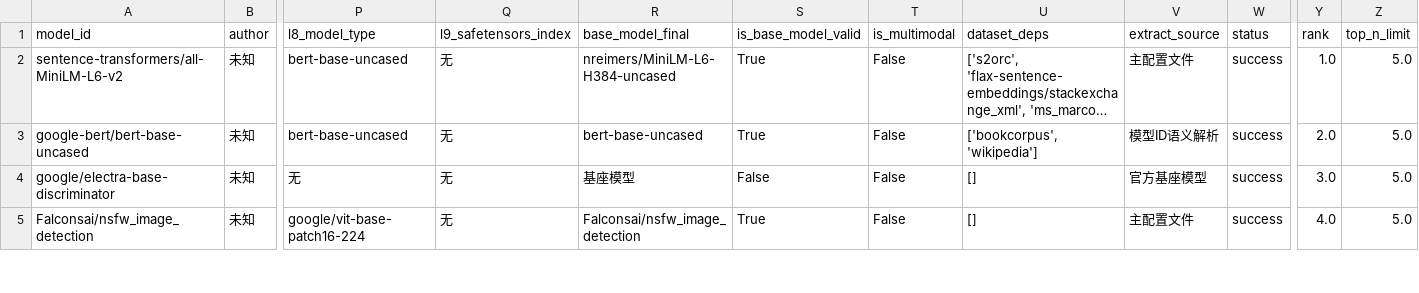
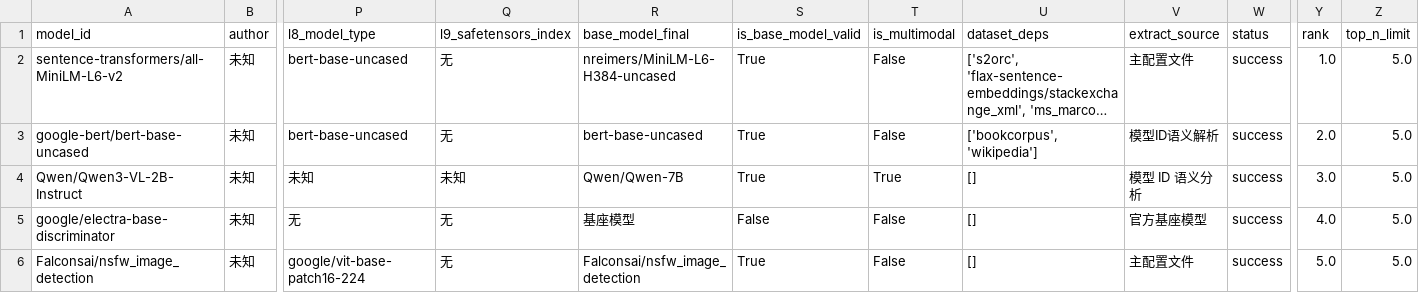
Before and after one commit to dontcallmelimohan/LLM-Genealogy, a CSV file: hf_models_has_base.csv, drawn as a sheet; only a part is shown, gaps mark what is left out; long unchanged cells end in …; addresses are those after the commit; rows hold the shown columns only; the diff covers the shown part only; the diff names each change by its address in the sheet, - before the commit and + after, or states it on an @@ line.

```diff
--- a/hf_models_has_base.csv
+++ b/hf_models_has_base.csv
+row 4: Qwen/Qwen3-VL-2B-Instruct | 未知 | 未知 | 未知 | Qwen/Qwen-7B | True | True | [] | 模型 ID 语义分析 | success | 3.0 | 5.0
-Y5 (rank): 3.0
+Y5 (rank): 4.0
-Y6 (rank): 4.0
+Y6 (rank): 5.0
```
Also changed, not shown: 1 added row and 2 removed rows elsewhere in this file, data/hf_models_ultimate.csv, data/hf_models_valid.csv, 1 other file.
